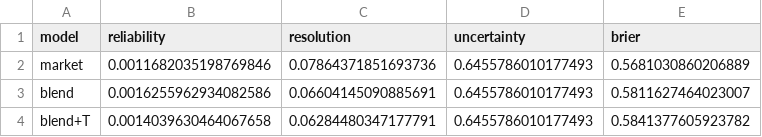
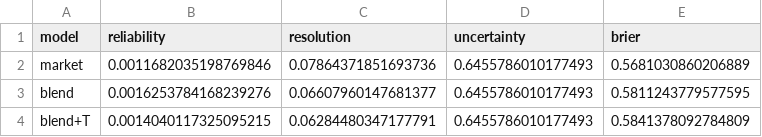
Before and after one commit to haohaohao-cell/pythia-pl, a CSV file: reports/brier_decomposition.csv, drawn as a sheet.

```diff
--- a/reports/brier_decomposition.csv
+++ b/reports/brier_decomposition.csv
@@ -2,3 +2,3 @@ model,reliability,resolution,uncertainty,brier
 market,0.0011682035198769846,0.07864371851693736,0.6455786010177493,0.5681030860206889
-blend,0.0016255962934082586,0.06604145090885691,0.6455786010177493,0.5811627464023007
-blend+T,0.0014039630464067658,0.06284480347177791,0.6455786010177493,0.5841377605923782
+blend,0.0016253784168239276,0.06607960147681377,0.6455786010177493,0.5811243779577595
+blend+T,0.0014040117325095215,0.06284480347177791,0.6455786010177493,0.5841378092784809
```
Also changed, not shown: reports/calibration_study.csv, reports/fixtures_forecast.csv, 24 other files.
